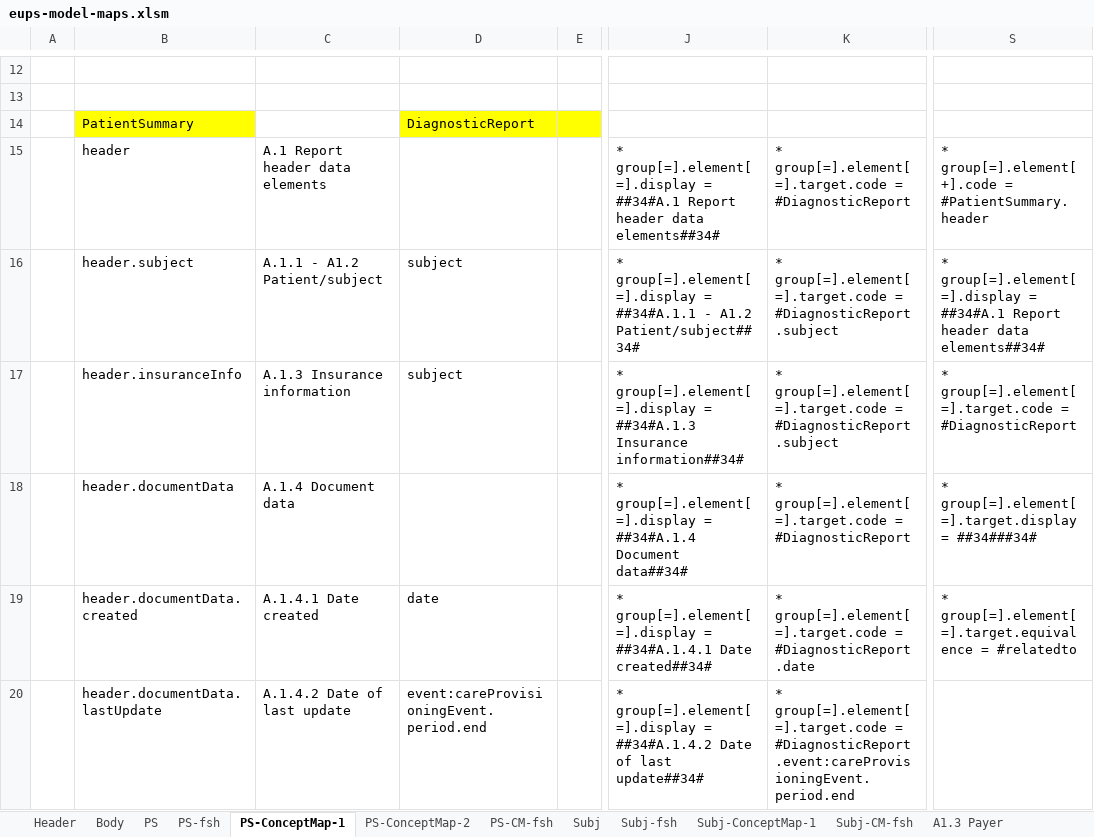
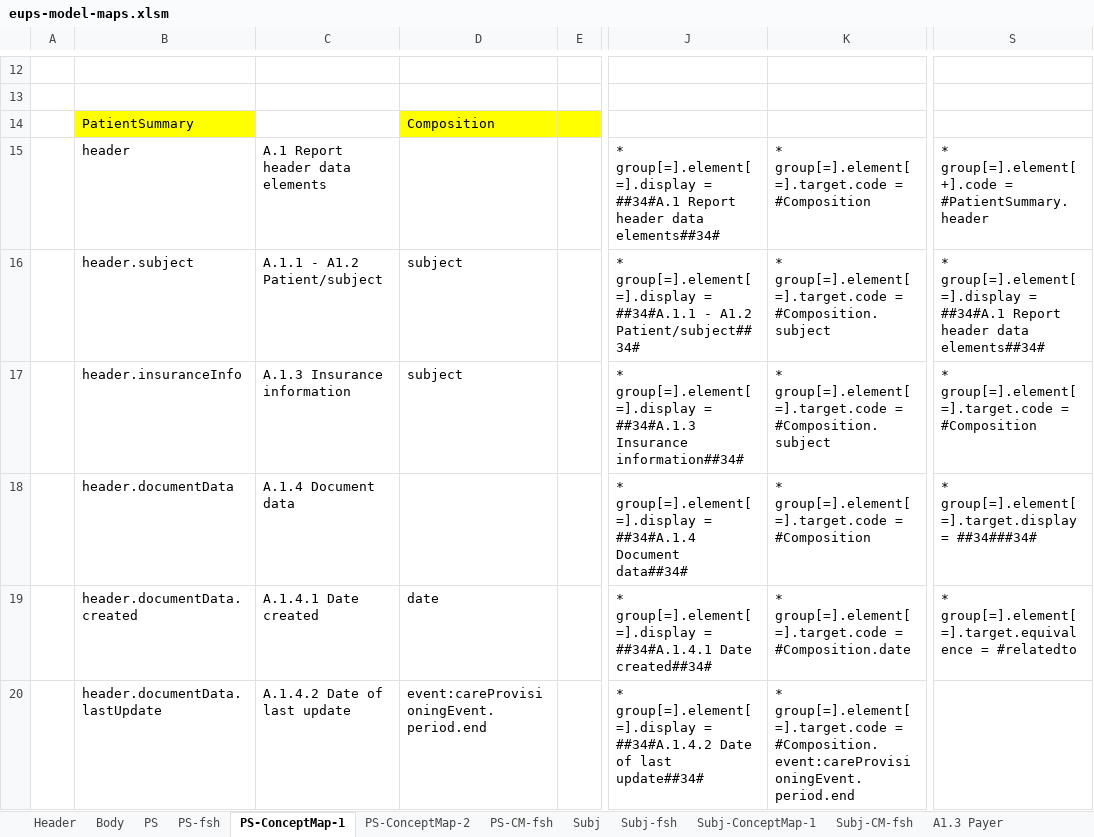
Before and after one commit to carmoao/XpanDH-PS, an Excel workbook: src-models/eups-model-maps.xlsm, sheet PS-ConceptMap-1, drawn as a sheet; only a part is shown, gaps mark what is left out; values as stored, in another font and other column widths than the file's, no borders; the diff covers the shown part only; the diff names each change by its address in the sheet, - before the commit and + after, or states it on an @@ line.

```diff
--- a/src-models/eups-model-maps.xlsm (sheet PS-ConceptMap-1)
+++ b/src-models/eups-model-maps.xlsm (sheet PS-ConceptMap-1)
-D14: DiagnosticReport
+D14: Composition
-K15: …group[=].element[=].target.code = #DiagnosticReport
+K15: …group[=].element[=].target.code = #Composition
-K16:K17: …group[=].element[=].target.code = #DiagnosticReport.subject
+K16:K17: …group[=].element[=].target.code = #Composition.subject
-S17: …group[=].element[=].target.code = #DiagnosticReport
+S17: …group[=].element[=].target.code = #Composition
-K18: …group[=].element[=].target.code = #DiagnosticReport
+K18: …group[=].element[=].target.code = #Composition
-K19: …group[=].element[=].target.code = #DiagnosticReport.date
+K19: …group[=].element[=].target.code = #Composition.date
-K20: …group[=].element[=].target.code = #DiagnosticReport.event:careProvisioningEvent.period.end
+K20: …group[=].element[=].target.code = #Composition.event:careProvisioningEvent.period.end
```
Also changed, not shown: 56 edited cells and cell formats elsewhere in this sheet, sheet PS-CM-fsh, 16 other files.
